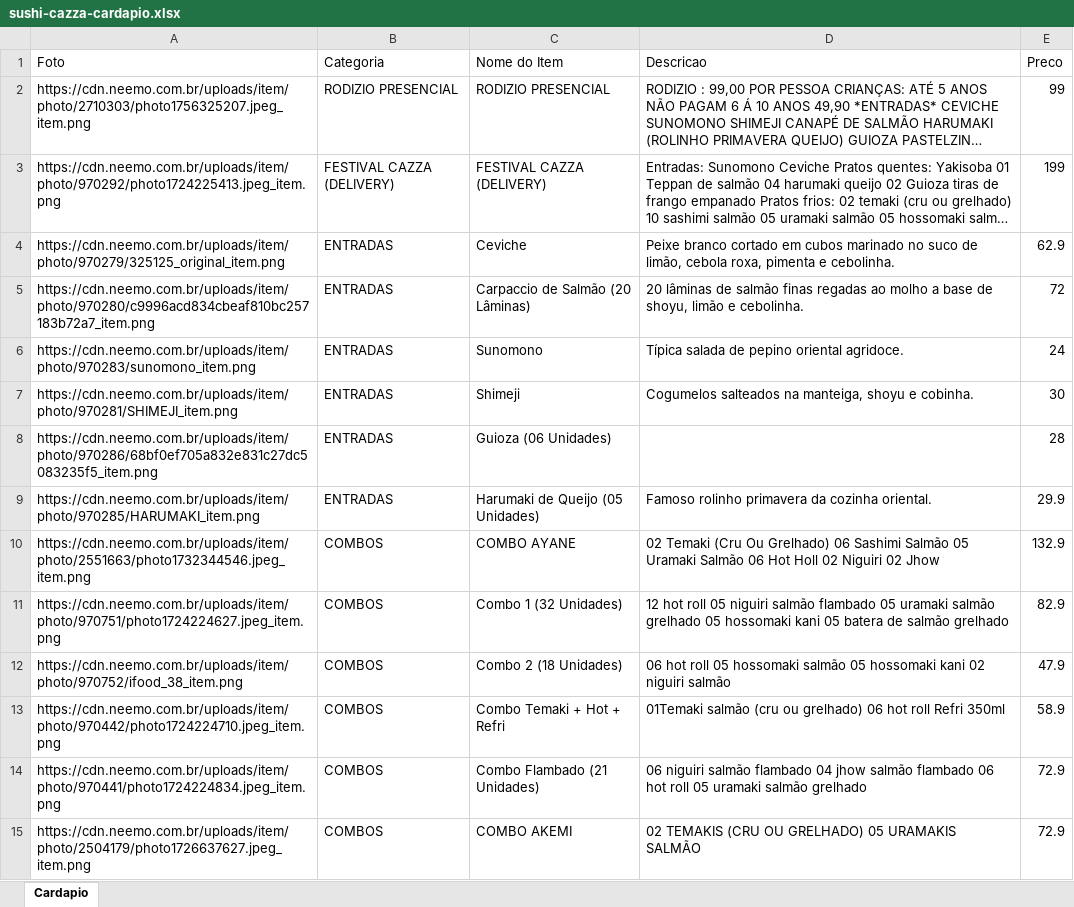
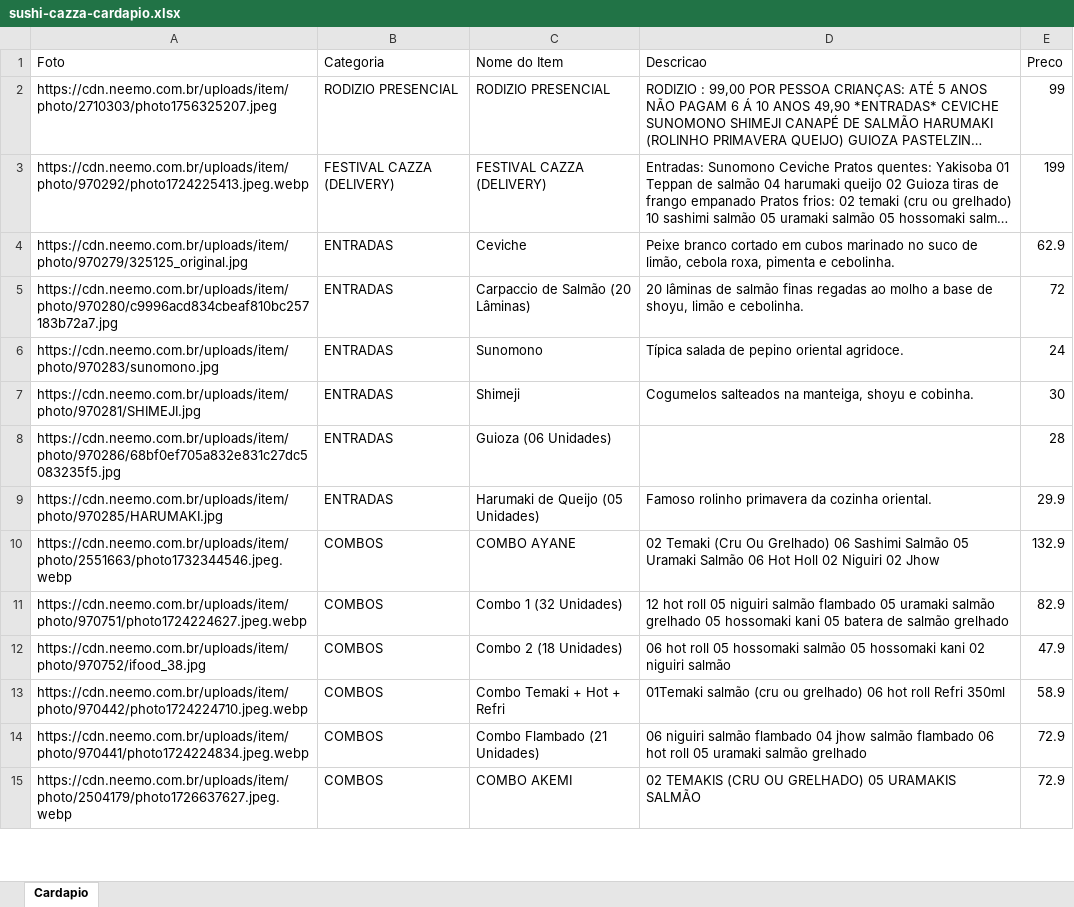
Before and after one commit to diolisantos10/FOOCCI, an Excel workbook: data/sushi-cazza-cardapio.xlsx, sheet Cardapio, drawn as a sheet; only a part is shown; long unchanged cells end in …; values as stored, in another font and other column widths than the file's, no borders; the diff covers the shown part only; the diff names each change by its address in the sheet, - before the commit and + after, or states it on an @@ line.

```diff
--- a/data/sushi-cazza-cardapio.xlsx (sheet Cardapio)
+++ b/data/sushi-cazza-cardapio.xlsx (sheet Cardapio)
-A2 (Foto): https://cdn.neemo.com.br/uploads/item/photo/2710303/photo1756325207.jpeg_item.png
+A2 (Foto): https://cdn.neemo.com.br/uploads/item/photo/2710303/photo1756325207.jpeg
-A3 (Foto): https://cdn.neemo.com.br/uploads/item/photo/970292/photo1724225413.jpeg_item.png
+A3 (Foto): https://cdn.neemo.com.br/uploads/item/photo/970292/photo1724225413.jpeg.webp
-A4 (Foto): https://cdn.neemo.com.br/uploads/item/photo/970279/325125_original_item.png
+A4 (Foto): https://cdn.neemo.com.br/uploads/item/photo/970279/325125_original.jpg
-A5 (Foto): https://cdn.neemo.com.br/uploads/item/photo/970280/c9996acd834cbeaf810bc257183b72a7_item.png
+A5 (Foto): https://cdn.neemo.com.br/uploads/item/photo/970280/c9996acd834cbeaf810bc257183b72a7.jpg
-A6 (Foto): https://cdn.neemo.com.br/uploads/item/photo/970283/sunomono_item.png
+A6 (Foto): https://cdn.neemo.com.br/uploads/item/photo/970283/sunomono.jpg
-A7 (Foto): https://cdn.neemo.com.br/uploads/item/photo/970281/SHIMEJI_item.png
+A7 (Foto): https://cdn.neemo.com.br/uploads/item/photo/970281/SHIMEJI.jpg
-A8 (Foto): https://cdn.neemo.com.br/uploads/item/photo/970286/68bf0ef705a832e831c27dc5083235f5_item.png
+A8 (Foto): https://cdn.neemo.com.br/uploads/item/photo/970286/68bf0ef705a832e831c27dc5083235f5.jpg
-A9 (Foto): https://cdn.neemo.com.br/uploads/item/photo/970285/HARUMAKI_item.png
+A9 (Foto): https://cdn.neemo.com.br/uploads/item/photo/970285/HARUMAKI.jpg
-A10 (Foto): https://cdn.neemo.com.br/uploads/item/photo/2551663/photo1732344546.jpeg_item.png
+A10 (Foto): https://cdn.neemo.com.br/uploads/item/photo/2551663/photo1732344546.jpeg.webp
-A11 (Foto): https://cdn.neemo.com.br/uploads/item/photo/970751/photo1724224627.jpeg_item.png
+A11 (Foto): https://cdn.neemo.com.br/uploads/item/photo/970751/photo1724224627.jpeg.webp
-A12 (Foto): https://cdn.neemo.com.br/uploads/item/photo/970752/ifood_38_item.png
+A12 (Foto): https://cdn.neemo.com.br/uploads/item/photo/970752/ifood_38.jpg
-A13 (Foto): https://cdn.neemo.com.br/uploads/item/photo/970442/photo1724224710.jpeg_item.png
+A13 (Foto): https://cdn.neemo.com.br/uploads/item/photo/970442/photo1724224710.jpeg.webp
-A14 (Foto): https://cdn.neemo.com.br/uploads/item/photo/970441/photo1724224834.jpeg_item.png
+A14 (Foto): https://cdn.neemo.com.br/uploads/item/photo/970441/photo1724224834.jpeg.webp
-A15 (Foto): https://cdn.neemo.com.br/uploads/item/photo/2504179/photo1726637627.jpeg_item.png
+A15 (Foto): https://cdn.neemo.com.br/uploads/item/photo/2504179/photo1726637627.jpeg.webp
```
Also changed, not shown: 98 edited cells elsewhere in this sheet, public/sushi-cazza-cardapio.xlsx, 1 other file.
